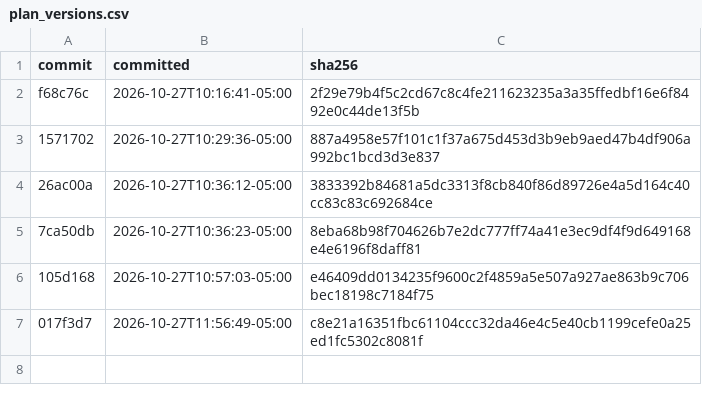
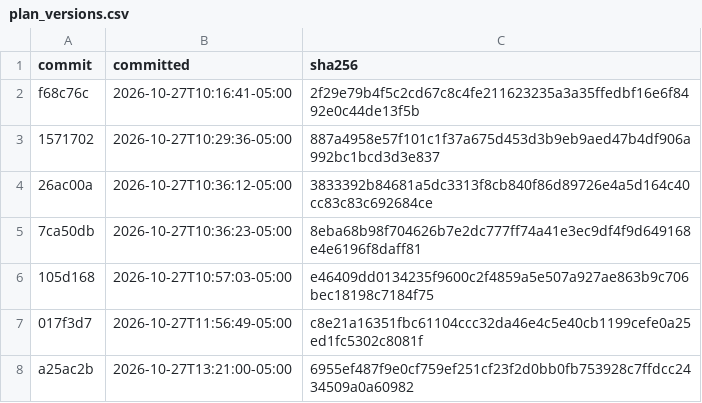
Before and after one commit to rallour/study-fingerprints, a CSV file: plan_versions.csv, drawn as a sheet; the diff names each change by its address in the sheet, - before the commit and + after, or states it on an @@ line.

```diff
--- a/plan_versions.csv
+++ b/plan_versions.csv
+row 8: a25ac2b | 2026-10-27T13:21:00-05:00 | 6955ef487f9e0cf759ef251cf23f2d0bb0fb753928c7ffdcc2434509a0a60982
```
Also changed, not shown: fingerprints.csv.
